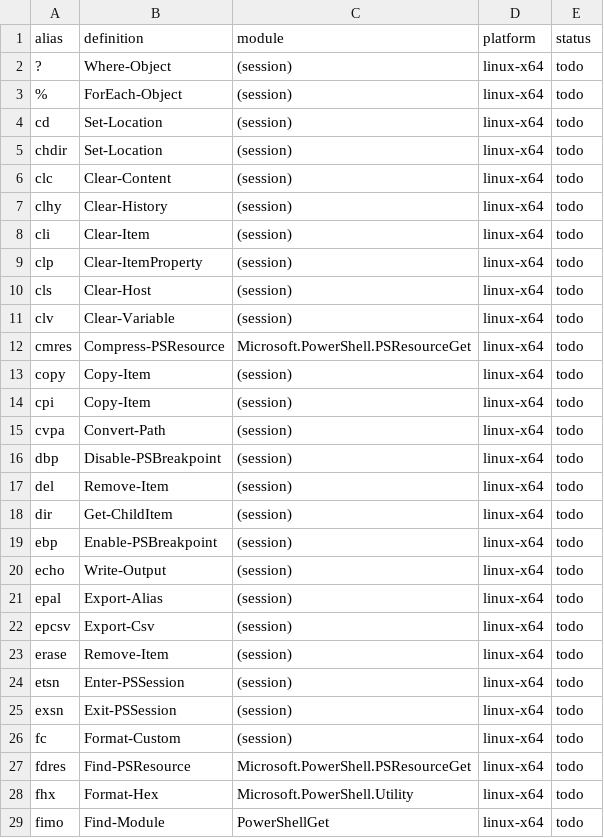
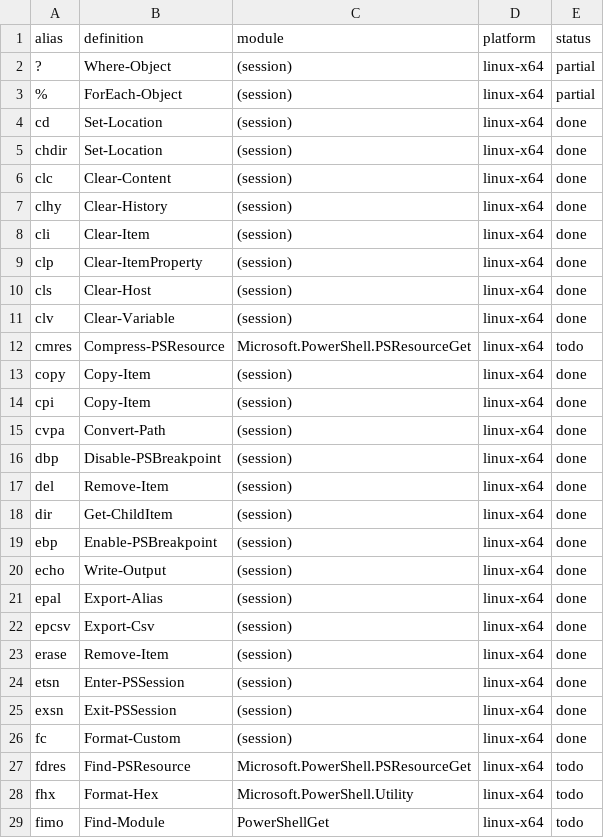
Before and after one commit to hjosugi/rps, a TSV file: inventory/aliases.tsv, drawn as a sheet; only a part is shown; the diff covers the shown part only.

Commit message:
Share the PowerShell session alias catalog across engine lookups
Refs #81, #95

```diff
--- a/inventory/aliases.tsv
+++ b/inventory/aliases.tsv
@@ -1,27 +1,27 @@
 alias	definition	module	platform	status
-?	Where-Object	(session)	linux-x64	todo
-%	ForEach-Object	(session)	linux-x64	todo
-cd	Set-Location	(session)	linux-x64	todo
-chdir	Set-Location	(session)	linux-x64	todo
-clc	Clear-Content	(session)	linux-x64	todo
-clhy	Clear-History	(session)	linux-x64	todo
-cli	Clear-Item	(session)	linux-x64	todo
-clp	Clear-ItemProperty	(session)	linux-x64	todo
-cls	Clear-Host	(session)	linux-x64	todo
-clv	Clear-Variable	(session)	linux-x64	todo
+?	Where-Object	(session)	linux-x64	partial
+%	ForEach-Object	(session)	linux-x64	partial
+cd	Set-Location	(session)	linux-x64	done
+chdir	Set-Location	(session)	linux-x64	done
+clc	Clear-Content	(session)	linux-x64	done
+clhy	Clear-History	(session)	linux-x64	done
+cli	Clear-Item	(session)	linux-x64	done
+clp	Clear-ItemProperty	(session)	linux-x64	done
+cls	Clear-Host	(session)	linux-x64	done
+clv	Clear-Variable	(session)	linux-x64	done
 cmres	Compress-PSResource	Microsoft.PowerShell.PSResourceGet	linux-x64	todo
-copy	Copy-Item	(session)	linux-x64	todo
-cpi	Copy-Item	(session)	linux-x64	todo
-cvpa	Convert-Path	(session)	linux-x64	todo
-dbp	Disable-PSBreakpoint	(session)	linux-x64	todo
-del	Remove-Item	(session)	linux-x64	todo
-dir	Get-ChildItem	(session)	linux-x64	todo
-ebp	Enable-PSBreakpoint	(session)	linux-x64	todo
-echo	Write-Output	(session)	linux-x64	todo
-epal	Export-Alias	(session)	linux-x64	todo
-epcsv	Export-Csv	(session)	linux-x64	todo
-erase	Remove-Item	(session)	linux-x64	todo
-etsn	Enter-PSSession	(session)	linux-x64	todo
-exsn	Exit-PSSession	(session)	linux-x64	todo
-fc	Format-Custom	(session)	linux-x64	todo
+copy	Copy-Item	(session)	linux-x64	done
+cpi	Copy-Item	(session)	linux-x64	done
+cvpa	Convert-Path	(session)	linux-x64	done
+dbp	Disable-PSBreakpoint	(session)	linux-x64	done
+del	Remove-Item	(session)	linux-x64	done
+dir	Get-ChildItem	(session)	linux-x64	done
+ebp	Enable-PSBreakpoint	(session)	linux-x64	done
+echo	Write-Output	(session)	linux-x64	done
+epal	Export-Alias	(session)	linux-x64	done
+epcsv	Export-Csv	(session)	linux-x64	done
+erase	Remove-Item	(session)	linux-x64	done
+etsn	Enter-PSSession	(session)	linux-x64	done
+exsn	Exit-PSSession	(session)	linux-x64	done
+fc	Format-Custom	(session)	linux-x64	done
 fdres	Find-PSResource	Microsoft.PowerShell.PSResourceGet	linux-x64	todo
```
Also changed, not shown: 83 edited cells elsewhere in this file, 5 other files.
